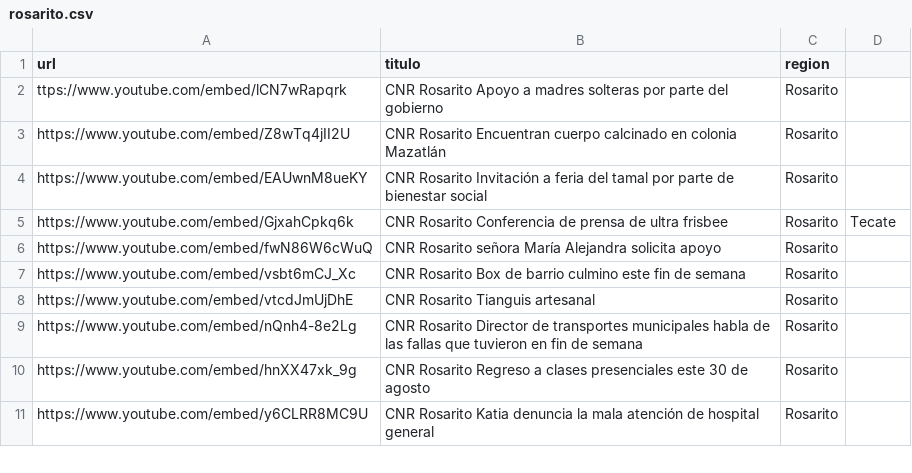
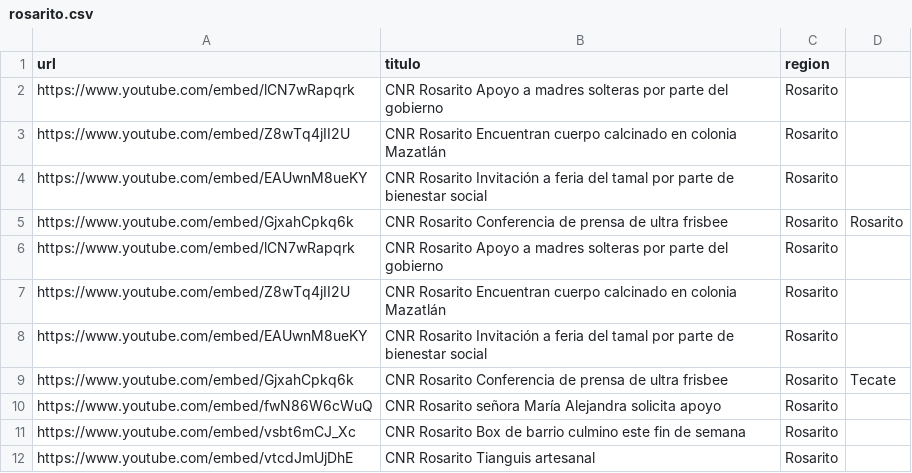
Before and after one commit to MauricioAlcala/cnr.tv, a CSV file: _data/rosarito.csv, drawn as a sheet; only a part is shown; the shorter side is filled out with more unchanged rows.

Commit message:
NOTAS AGOSTO 24

```diff
--- a/_data/rosarito.csv
+++ b/_data/rosarito.csv
@@ -1,3 +1,7 @@
 url,titulo,region
-ttps://www.youtube.com/embed/lCN7wRapqrk,"CNR Rosarito Apoyo a madres solteras por parte del gobierno",Rosarito
+https://www.youtube.com/embed/lCN7wRapqrk,"CNR Rosarito Apoyo a madres solteras por parte del gobierno",Rosarito
+https://www.youtube.com/embed/Z8wTq4jII2U,"CNR Rosarito Encuentran cuerpo calcinado en colonia Mazatlán",Rosarito
+https://www.youtube.com/embed/EAUwnM8ueKY,"CNR Rosarito Invitación a feria del tamal por parte de bienestar social",Rosarito
+https://www.youtube.com/embed/GjxahCpkq6k,"CNR Rosarito Conferencia de prensa de ultra frisbee",Rosarito,Rosarito
+https://www.youtube.com/embed/lCN7wRapqrk,"CNR Rosarito Apoyo a madres solteras por parte del gobierno",Rosarito
 https://www.youtube.com/embed/Z8wTq4jII2U,"CNR Rosarito Encuentran cuerpo calcinado en colonia Mazatlán",Rosarito
```
